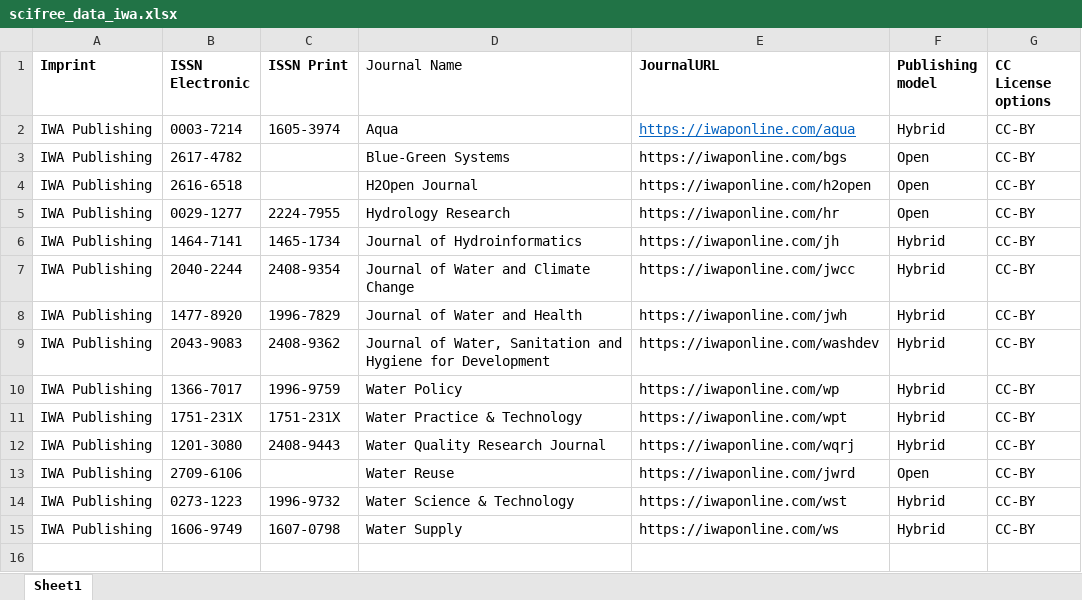
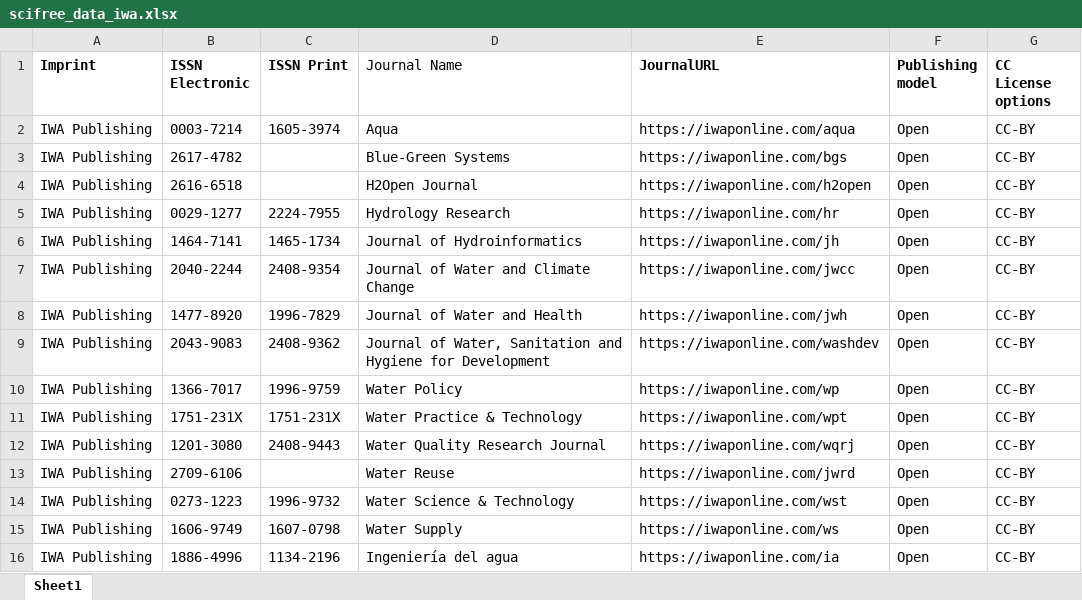
Before and after one commit to Kungbib/oa-tskr, an Excel workbook: Bibsam_tidskriftslistor/scifree_data_iwa.xlsx, sheet Sheet1, drawn as a sheet; values as stored, in another font and other column widths than the file's, no borders; conditional formats and table styles not drawn; the diff names each change by its address in the sheet, - before the commit and + after, or states it on an @@ line.

```diff
--- a/Bibsam_tidskriftslistor/scifree_data_iwa.xlsx (sheet Sheet1)
+++ b/Bibsam_tidskriftslistor/scifree_data_iwa.xlsx (sheet Sheet1)
@@ E2 underline: on → off, text colour: #0563C1 → black @@
-F2 (Publishing model): Hybrid
+F2 (Publishing model): Open
-F6:F12 (Publishing model): Hybrid
+F6:F12 (Publishing model): Open
-F14:F15 (Publishing model): Hybrid
+F14:F15 (Publishing model): Open
+row 16: IWA Publishing | 1886-4996 | 1134-2196 | Ingeniería del agua | https://iwaponline.com/ia | Open | CC-BY
```
Also changed, not shown: Bibsam_tidskriftslistor/Uppdateringar/tidskriftslistor_ändringar_2025.xlsx, Bibsam_tidskriftslistor/scifree_data_portland.xlsx, 3 other files.
